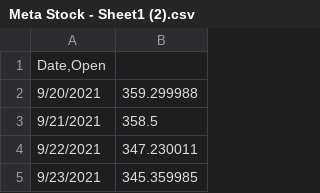
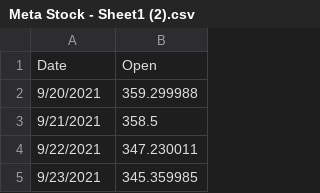
Before and after one commit to zahratirtasuwanda/prak-mpdw, a CSV file: Pertemuan 1/Meta Stock - Sheet1 (2).csv, drawn as a sheet; only a part is shown; removed rows and columns are numbered as before the commit, all else as after; the diff names each change by its address in the sheet, - before the commit and + after, or states it on an @@ line.

Commit message:
Update Meta Stock - Sheet1 (2).csv

```diff
--- a/Pertemuan 1/Meta Stock - Sheet1 (2).csv
+++ b/Pertemuan 1/Meta Stock - Sheet1 (2).csv
-row 1: Date,Open
+row 1: Date | Open
```
